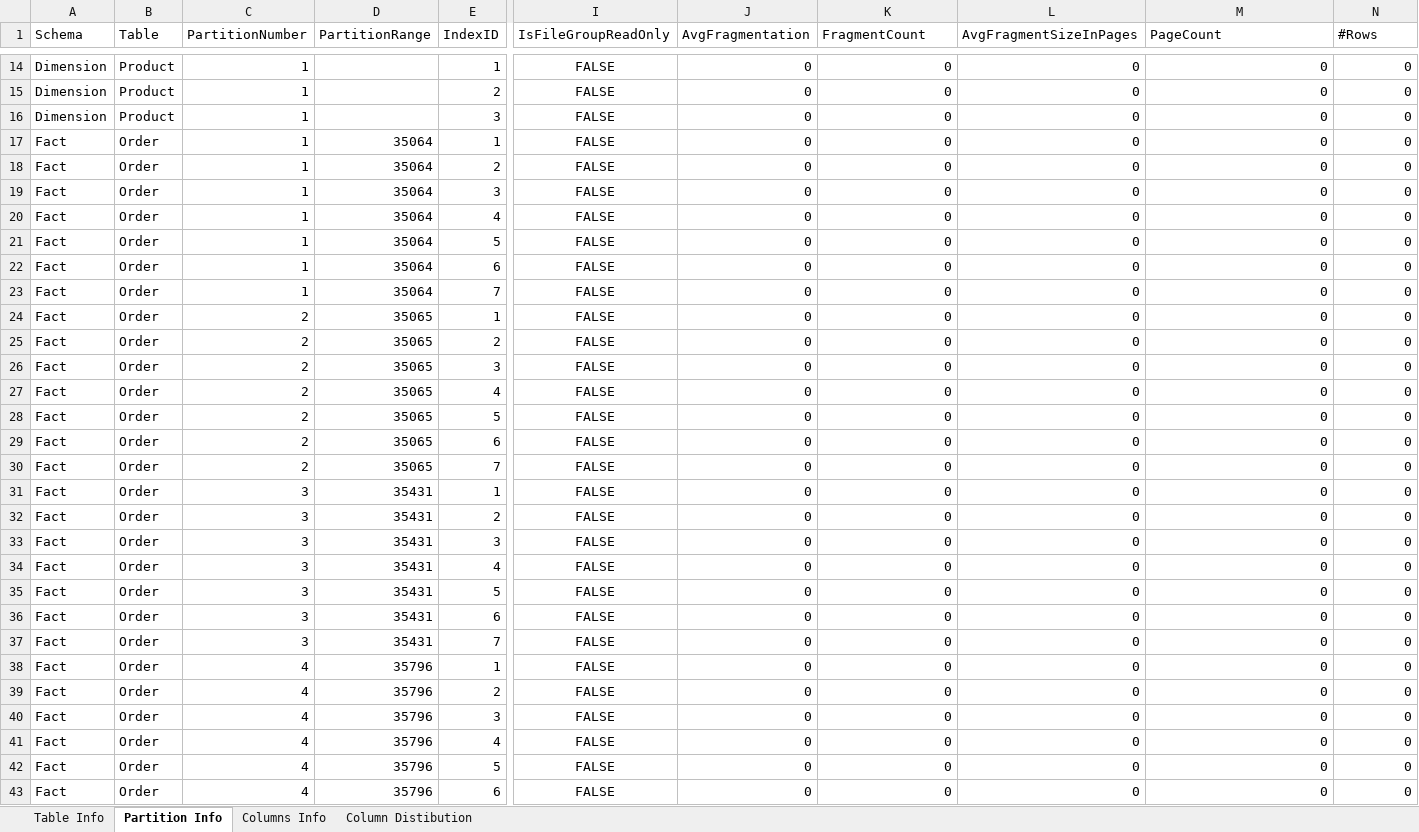
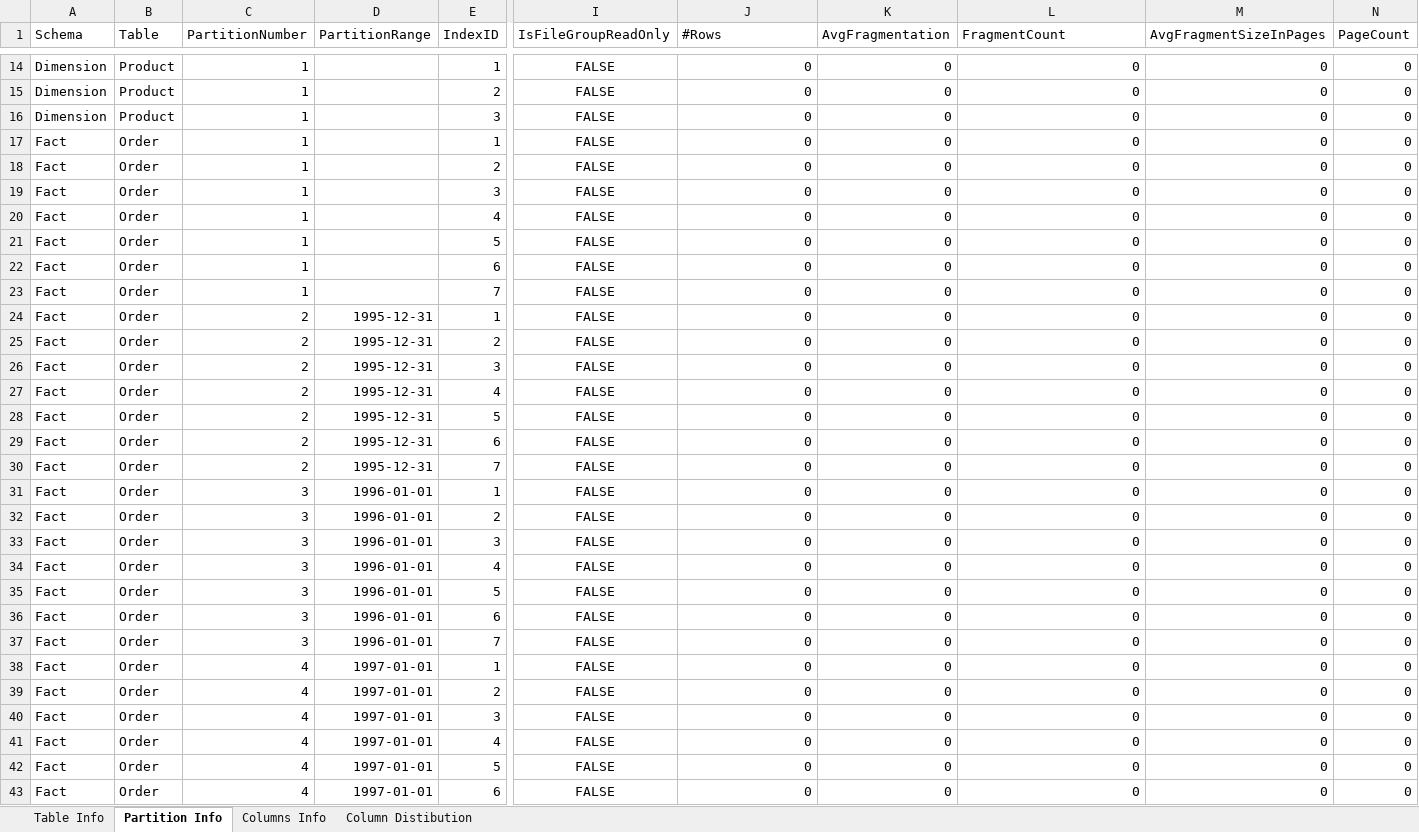
Before and after one commit to zinykov/NorthwindBI, an Excel workbook: Docs/Profiling.xlsx, sheet Partition Info, drawn as a sheet; only a part is shown, gaps mark what is left out; values as stored, in another font and other column widths than the file's, no borders; table styles not drawn; the diff covers the shown part only; the diff names each change by its address in the sheet, - before the commit and + after, or states it on an @@ line.

Commit message:
#556

```diff
--- a/Docs/Profiling.xlsx (sheet Partition Info)
+++ b/Docs/Profiling.xlsx (sheet Partition Info)
-J1: AvgFragmentation
+J1: #Rows
-K1: FragmentCount
+K1: AvgFragmentation
-L1: AvgFragmentSizeInPages
+L1: FragmentCount
-M1: PageCount
+M1: AvgFragmentSizeInPages
-N1: #Rows
+N1: PageCount
-D17:D23 (PartitionRange): 35064
+D17:D23 (PartitionRange): (empty)
-D24:D30 (PartitionRange): 35065
+D24:D30 (PartitionRange): 1995-12-31
-D31:D37 (PartitionRange): 35431
+D31:D37 (PartitionRange): 1996-01-01
-D38:D43 (PartitionRange): 35796
+D38:D43 (PartitionRange): 1997-01-01
```
Also changed, not shown: 14 edited cells elsewhere in this sheet, sheet Table Info.
